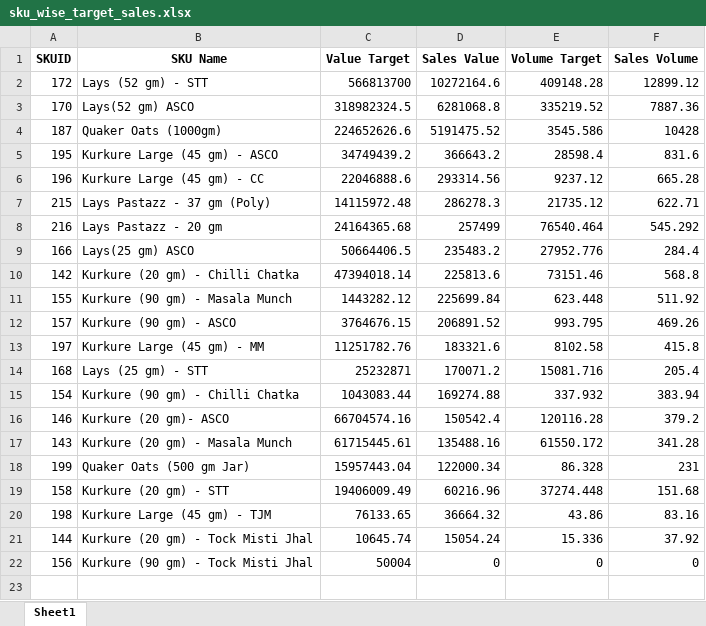
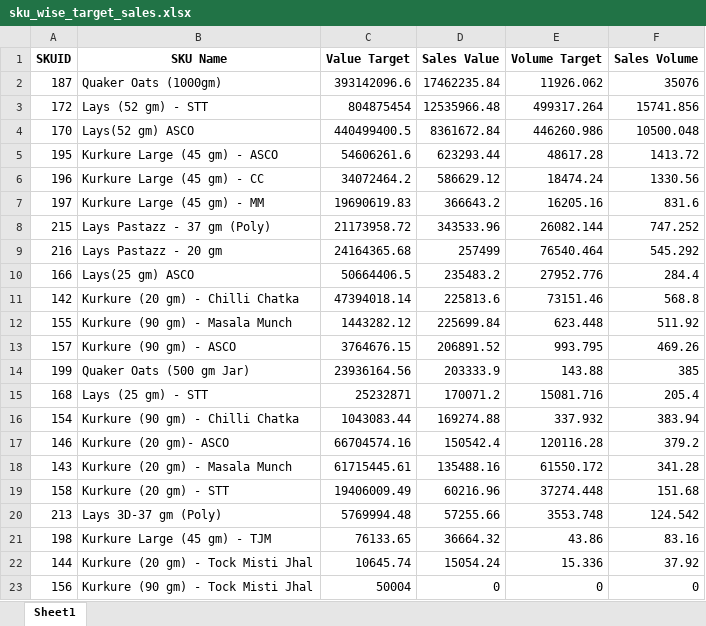
Before and after one commit to RoyelBee/TCPL_PSR_Analysis, an Excel workbook: Data/sku_wise_target_sales.xlsx, sheet Sheet1, drawn as a sheet; values as stored, in another font and other column widths than the file's, no borders; removed rows and columns are numbered as before the commit, all else as after; the diff names each change by its address in the sheet, - before the commit and + after, or states it on an @@ line.

```diff
--- a/Data/sku_wise_target_sales.xlsx (sheet Sheet1)
+++ b/Data/sku_wise_target_sales.xlsx (sheet Sheet1)
+row 2: 187 | Quaker Oats (1000gm) | 393142096.6 | 17462235.84 | 11926.062 | 35076
-C3 (Value Target): 566813700
+C3 (Value Target): 804875454
-D3 (Sales Value): 10272164.6
+D3 (Sales Value): 12535966.48
-E3 (Volume Target): 409148.28
+E3 (Volume Target): 499317.264
-F3 (Sales Volume): 12899.12
+F3 (Sales Volume): 15741.856
-C4 (Value Target): 318982324.5
+C4 (Value Target): 440499400.5
-D4 (Sales Value): 6281068.8
+D4 (Sales Value): 8361672.84
-E4 (Volume Target): 335219.52
+E4 (Volume Target): 446260.986
-F4 (Sales Volume): 7887.36
+F4 (Sales Volume): 10500.048
-row 4: 187 | Quaker Oats (1000gm) | 224652626.6 | 5191475.52 | 3545.586 | 10428
-C5 (Value Target): 34749439.2
+C5 (Value Target): 54606261.6
-D5 (Sales Value): 366643.2
+D5 (Sales Value): 623293.44
-E5 (Volume Target): 28598.4
+E5 (Volume Target): 48617.28
-F5 (Sales Volume): 831.6
+F5 (Sales Volume): 1413.72
-C6 (Value Target): 22046888.6
+C6 (Value Target): 34072464.2
-D6 (Sales Value): 293314.56
+D6 (Sales Value): 586629.12
-E6 (Volume Target): 9237.12
+E6 (Volume Target): 18474.24
-F6 (Sales Volume): 665.28
+F6 (Sales Volume): 1330.56
+row 7: 197 | Kurkure Large (45 gm) - MM | 19690619.83 | 366643.2 | 16205.16 | 831.6
-C8 (Value Target): 14115972.48
+C8 (Value Target): 21173958.72
-D8 (Sales Value): 286278.3
+D8 (Sales Value): 343533.96
-E8 (Volume Target): 21735.12
+E8 (Volume Target): 26082.144
-F8 (Sales Volume): 622.71
+F8 (Sales Volume): 747.252
-row 13: 197 | Kurkure Large (45 gm) - MM | 11251782.76 | 183321.6 | 8102.58 | 415.8
+row 14: 199 | Quaker Oats (500 gm Jar) | 23936164.56 | 203333.9 | 143.88 | 385
-row 18: 199 | Quaker Oats (500 gm Jar) | 15957443.04 | 122000.34 | 86.328 | 231
+row 20: 213 | Lays 3D-37 gm (Poly) | 5769994.48 | 57255.66 | 3553.748 | 124.542
```
Also changed, not shown: 4 other files.
